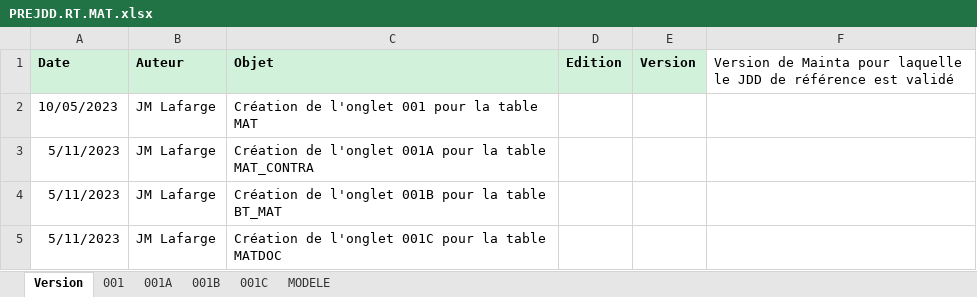
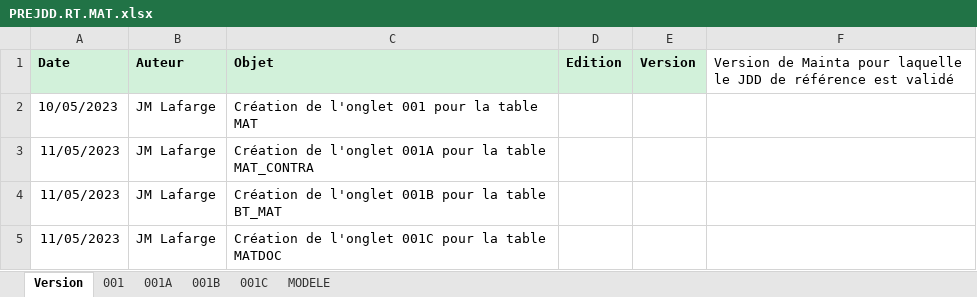
Before and after one commit to jmLafarge/MAINTA_TNR, an Excel workbook: TNR_PREJDD/PREJDD.RT.MAT.xlsx, sheet Version, drawn as a sheet; values as stored, in another font and other column widths than the file's, no borders; charts and pictures not drawn; the diff names each change by its address in the sheet, - before the commit and + after, or states it on an @@ line.

```diff
--- a/TNR_PREJDD/PREJDD.RT.MAT.xlsx (sheet Version)
+++ b/TNR_PREJDD/PREJDD.RT.MAT.xlsx (sheet Version)
-A3:A5 (Date): 5/11/2023
+A3:A5 (Date): 11/05/2023
```
Also changed, not shown: sheet 001, charts or pictures, TNR/_TNRSequencer.xlsx, TNR_JDD/JDD.RT.MAT.xlsx, 5 other files.
